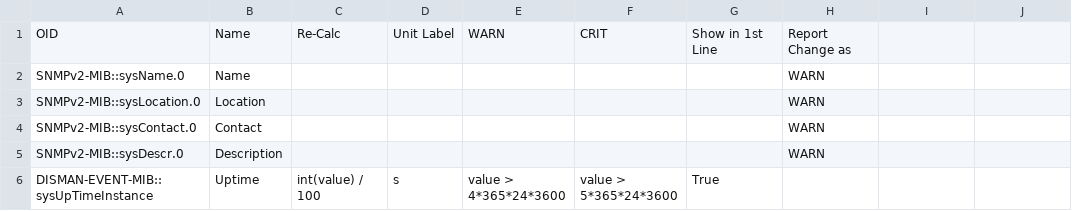
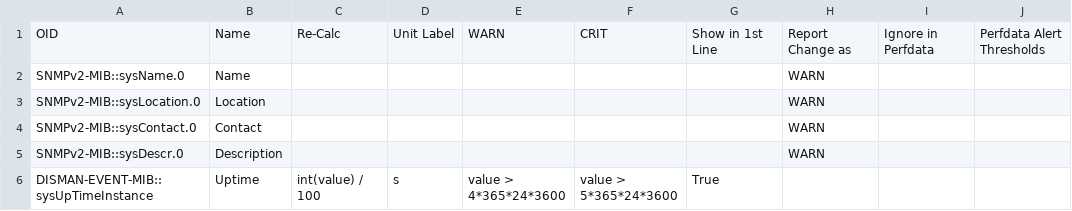
Before and after one commit to Linuxfabrik/monitoring-plugins, a CSV file: check-plugins/snmp/device-oids/switch-fs-s3900.csv, drawn as a sheet; only a part is shown; the diff names each change by its address in the sheet, - before the commit and + after, or states it on an @@ line.

Commit message:
snmp: Improve Performance Data Handling (fix #481)

```diff
--- a/check-plugins/snmp/device-oids/switch-fs-s3900.csv
+++ b/check-plugins/snmp/device-oids/switch-fs-s3900.csv
-I1: (empty)
+I1: Ignore in Perfdata
-J1: (empty)
+J1: Perfdata Alert Thresholds
```
Also changed, not shown: check-plugins/snmp/device-oids/any-any-any.csv, check-plugins/snmp/device-oids/printer-brother-mfcj5720dw.csv, 11 other files.
